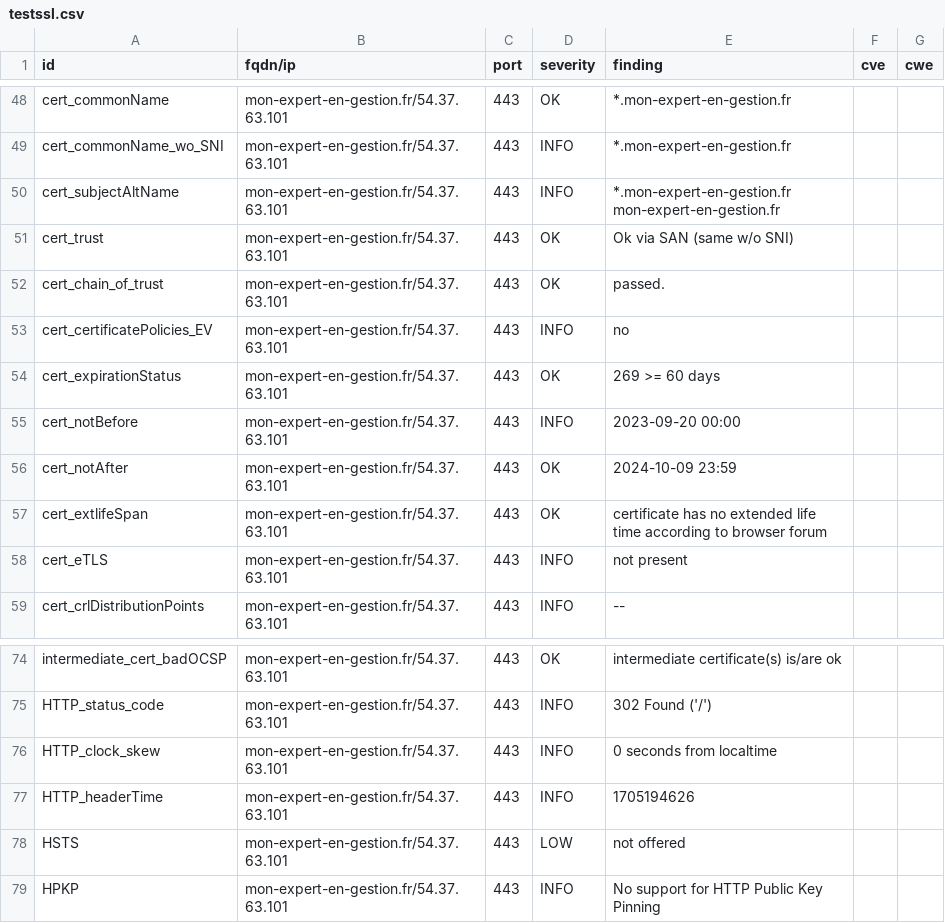
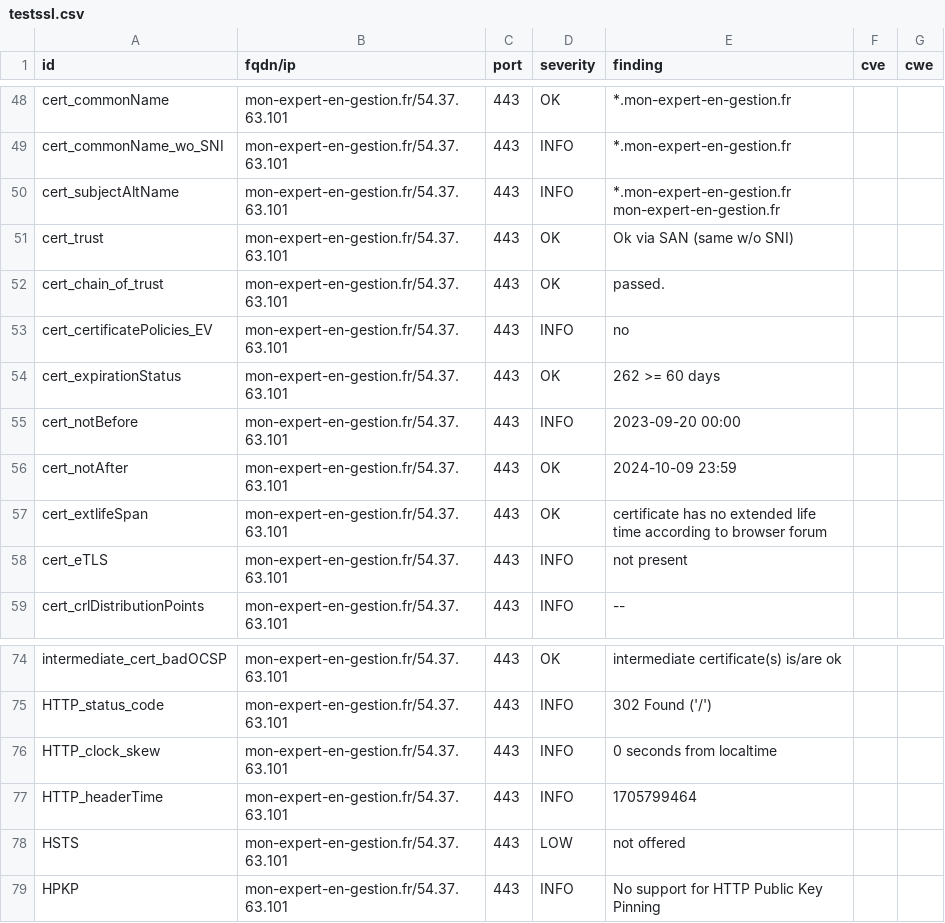
Before and after one commit to arthurzenika/dashlord-rca, a CSV file: results/aHR0cHM6Ly9tb24tZXhwZXJ0LWVuLWdlc3Rpb24uZnIvY2FzL2xvZ2lu/testssl.csv, drawn as a sheet; only a part is shown, gaps mark what is left out.

```diff
--- a/results/aHR0cHM6Ly9tb24tZXhwZXJ0LWVuLWdlc3Rpb24uZnIvY2FzL2xvZ2lu/testssl.csv
+++ b/results/aHR0cHM6Ly9tb24tZXhwZXJ0LWVuLWdlc3Rpb24uZnIvY2FzL2xvZ2lu/testssl.csv
@@ -53,3 +53,3 @@
 "cert_certificatePolicies_EV","mon-expert-en-gestion.fr/54.37.63.101","443","INFO","no","",""
-"cert_expirationStatus","mon-expert-en-gestion.fr/54.37.63.101","443","OK","269 >= 60 days","",""
+"cert_expirationStatus","mon-expert-en-gestion.fr/54.37.63.101","443","OK","262 >= 60 days","",""
 "cert_notBefore","mon-expert-en-gestion.fr/54.37.63.101","443","INFO","2023-09-20 00:00","",""
@@ -76,3 +76,3 @@
 "HTTP_clock_skew","mon-expert-en-gestion.fr/54.37.63.101","443","INFO","0 seconds from localtime","",""
-"HTTP_headerTime","mon-expert-en-gestion.fr/54.37.63.101","443","INFO","1705194626","",""
+"HTTP_headerTime","mon-expert-en-gestion.fr/54.37.63.101","443","INFO","1705799464","",""
 "HSTS","mon-expert-en-gestion.fr/54.37.63.101","443","LOW","not offered","",""
```
Also changed, not shown: 14 other files.
